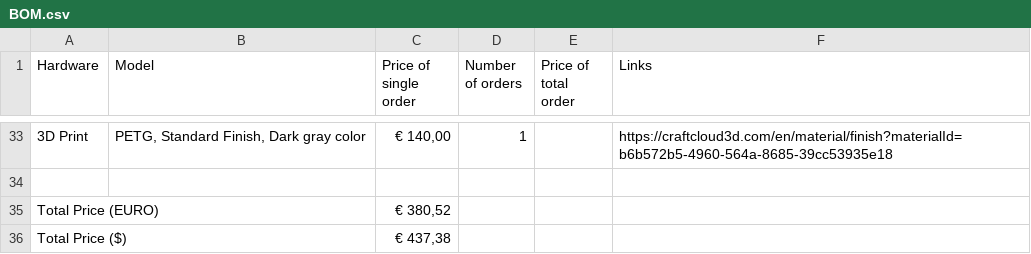
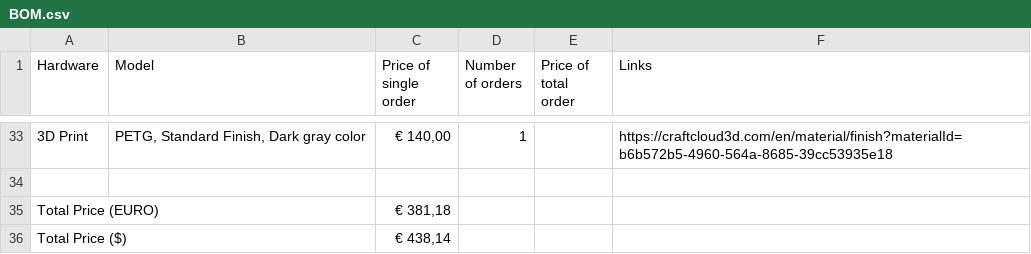
Before and after one commit to Danger2007/Survival-PC-3000, a CSV file: BOM.csv, drawn as a sheet; only a part is shown, gaps mark what is left out; the diff names each change by its address in the sheet, - before the commit and + after, or states it on an @@ line.

Commit message:
Update BOM Total cost

```diff
--- a/BOM.csv
+++ b/BOM.csv
-C35 (Price of single order): € 380,52
+C35 (Price of single order): € 381,18
-C36 (Price of single order): € 437,38
+C36 (Price of single order): € 438,14
```
